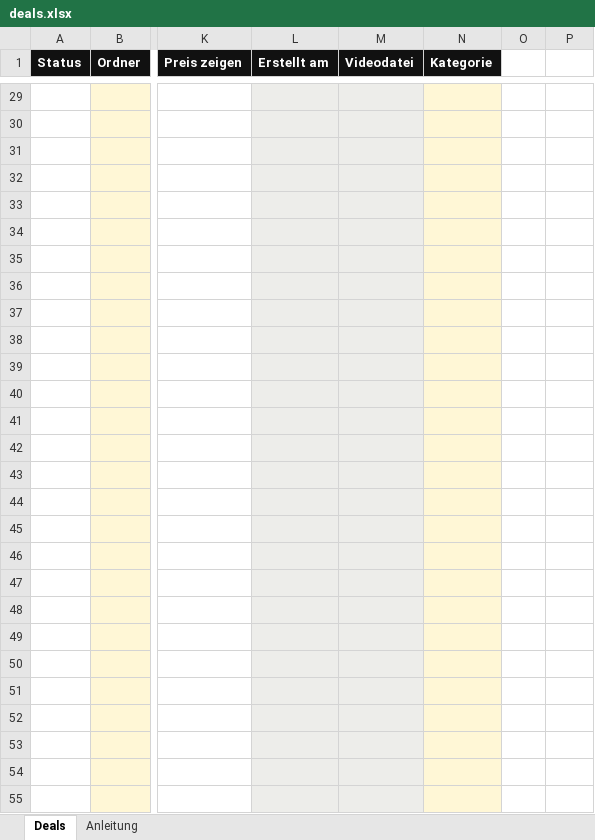
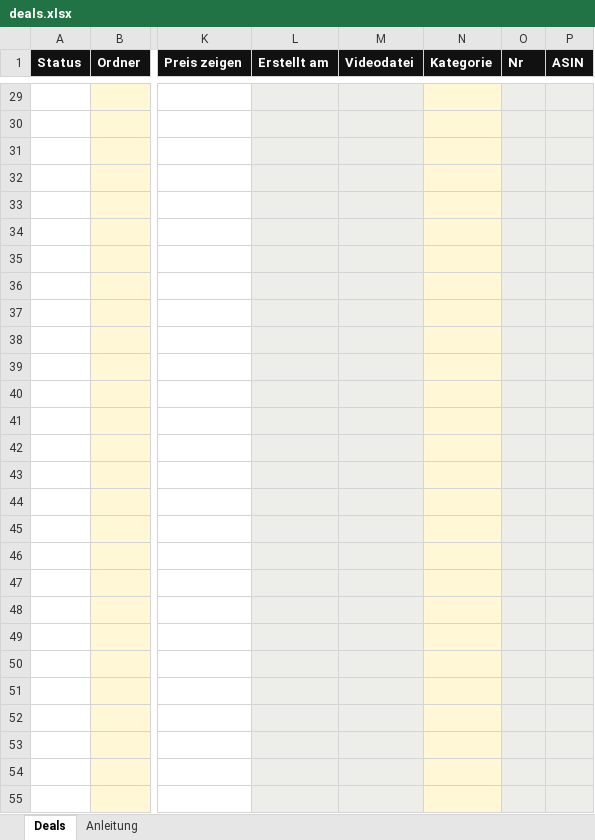
Before and after one commit to KeroXzz/dealbar, an Excel workbook: deals.xlsx, sheet Deals, drawn as a sheet; only a part is shown, gaps mark what is left out; values as stored, in another font and other column widths than the file's, no borders; the diff covers the shown part only; the diff names each change by its address in the sheet, - before the commit and + after, or states it on an @@ line.

Commit message:
Tabelle: Spalten Nr und ASIN ergänzt

```diff
--- a/deals.xlsx (sheet Deals)
+++ b/deals.xlsx (sheet Deals)
-O1: (empty)
+O1: Nr
-O1:P1 fill: none
+O1:P1 fill: #111111
-P1: (empty)
+P1: ASIN
-O29:P55 fill: none
+O29:P55 fill: #EDEDEA
```
Also changed, not shown: 2 edited cells and cell formats elsewhere in this sheet, 1 other file.
